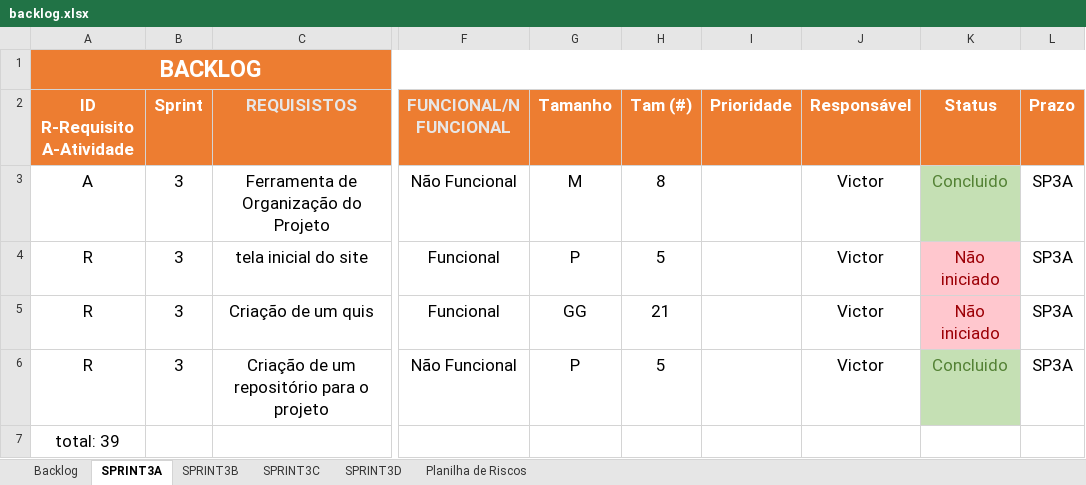
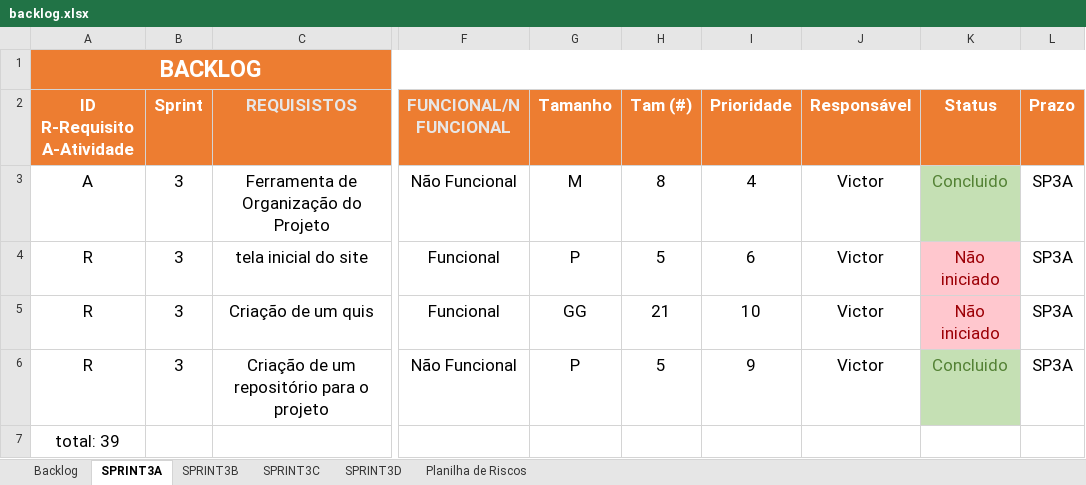
Before and after one commit to V1ctorNunes/Projeto-One-Piece, an Excel workbook: Documentação/backlog.xlsx, sheet SPRINT3A, drawn as a sheet; only a part is shown, gaps mark what is left out; values as stored, in another font and other column widths than the file's, no borders; the diff names each change by its address in the sheet, - before the commit and + after, or states it on an @@ line.

```diff
--- a/Documentação/backlog.xlsx (sheet SPRINT3A)
+++ b/Documentação/backlog.xlsx (sheet SPRINT3A)
-I3 (Prioridade): (empty)
+I3 (Prioridade): 4
-I4 (Prioridade): (empty)
+I4 (Prioridade): 6
-I5 (Prioridade): (empty)
+I5 (Prioridade): 10
-I6 (Prioridade): (empty)
+I6 (Prioridade): 9
```
Also changed, not shown: sheet Backlog, sheet SPRINT3D, sheet SPRINT3C, sheet SPRINT3B, 19 other files.
